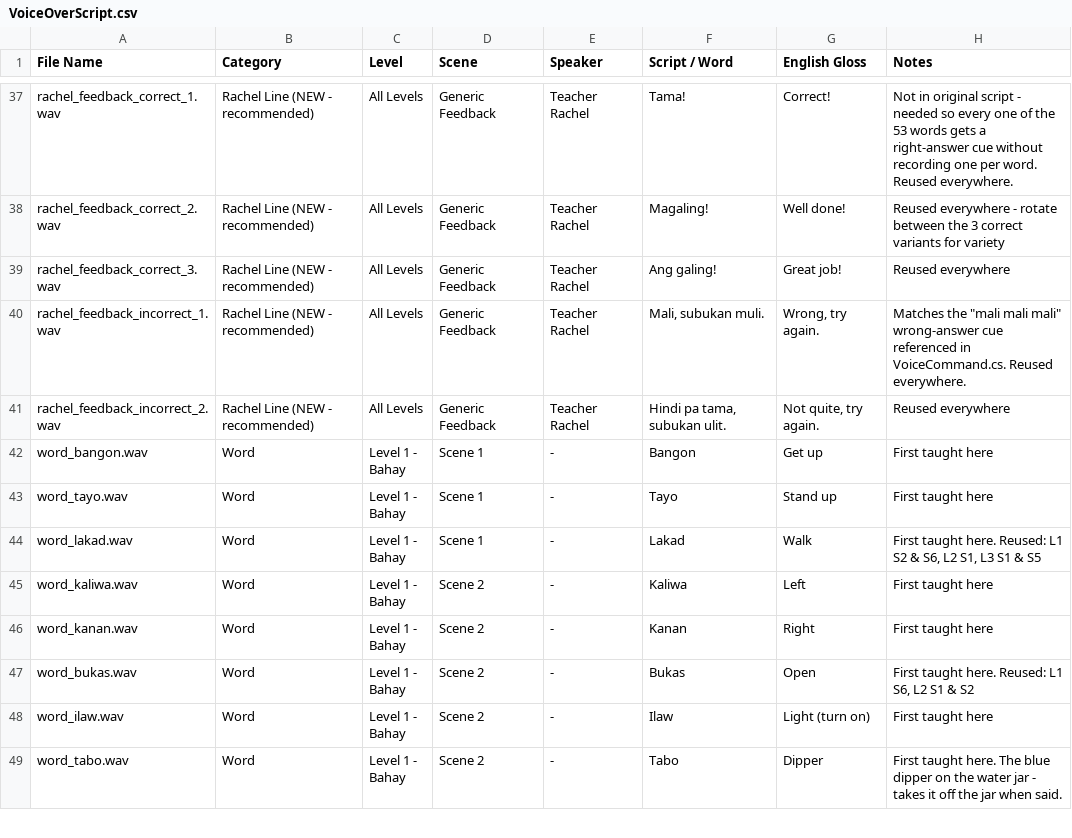
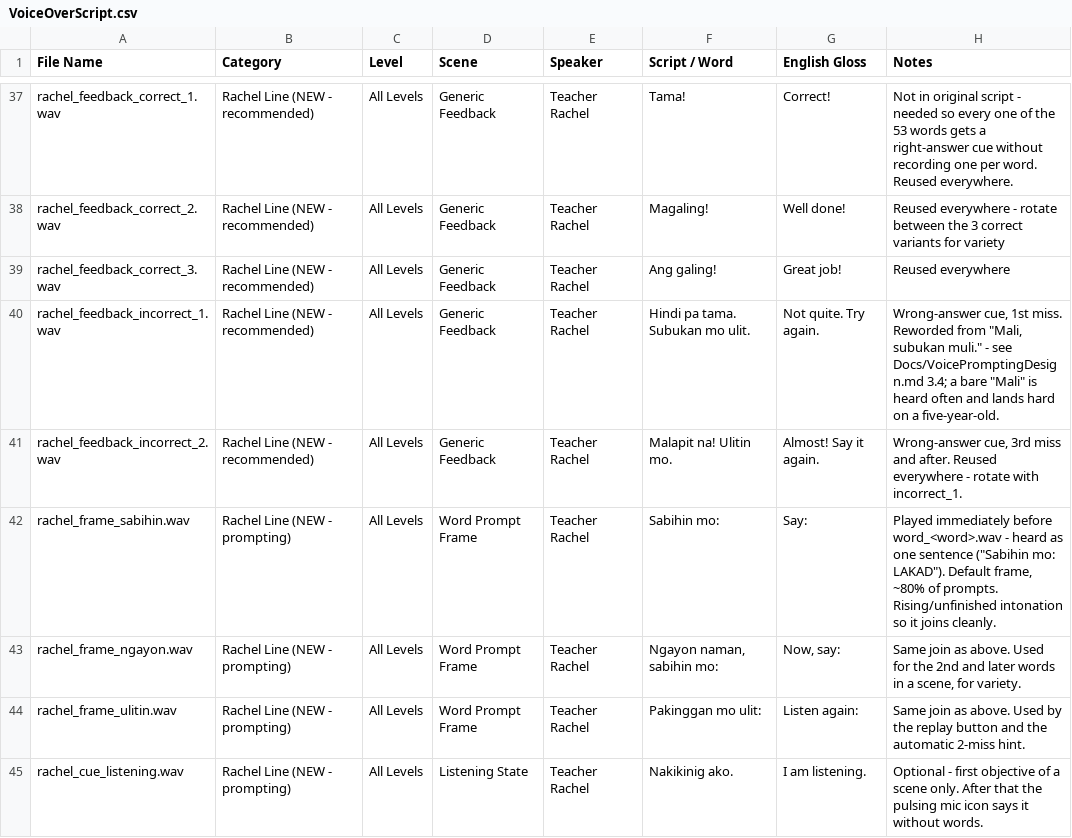
Before and after one commit to c23-2075-433-droid/Group33_DatabaseConnectivity, a CSV file: Docs/VoiceOverScript.csv, drawn as a sheet; only a part is shown, gaps mark what is left out; the shorter side is filled out with more unchanged rows; the diff covers the shown part only.

Commit message:
Design the voice prompting and narration system
Teacher Rachel as a voice-only narrator over the word badge that is
already on screen, so she works in all fifteen scenes without new art
or a character in the bedroom. Prompts are split into a reusable frame
clip and the word clip the VO script already calls for, so twelve new
recordings cover every prompt and reaction in the game.

Docs/VoicePromptingDesign.md sets out the flow, when Rachel speaks and
when she stays quiet, the Filipino dialogue, the feedback states, the
replay behaviour, and how it all hangs off SceneObjectiveController,
VoiceInteractionUI and the existing clip library without touching a
level or a gameplay rule.

The VO script gains the frame, hint, no-hear, idle and mic-blocked
lines, and softens the wrong-answer cue from "Mali" to "Hindi pa tama".
No code changes yet.

```diff
--- a/Docs/VoiceOverScript.csv
+++ b/Docs/VoiceOverScript.csv
@@ -39,3 +39,7 @@ rachel_feedback_correct_2.wav,Rachel Line (NEW - recommended),All Levels,Generic
 rachel_feedback_correct_3.wav,Rachel Line (NEW - recommended),All Levels,Generic Feedback,Teacher Rachel,"Ang galing!",Great job!,Reused everywhere
-rachel_feedback_incorrect_1.wav,Rachel Line (NEW - recommended),All Levels,Generic Feedback,Teacher Rachel,"Mali, subukan muli.","Wrong, try again.","Matches the ""mali mali mali"" wrong-answer cue referenced in VoiceCommand.cs. Reused everywhere."
-rachel_feedback_incorrect_2.wav,Rachel Line (NEW - recommended),All Levels,Generic Feedback,Teacher Rachel,"Hindi pa tama, subukan ulit.","Not quite, try again.",Reused everywhere
+rachel_feedback_incorrect_1.wav,Rachel Line (NEW - recommended),All Levels,Generic Feedback,Teacher Rachel,"Hindi pa tama. Subukan mo ulit.","Not quite. Try again.","Wrong-answer cue, 1st miss. Reworded from ""Mali, subukan muli."" - see Docs/VoicePromptingDesign.md 3.4; a bare ""Mali"" is heard often and lands hard on a five-year-old."
+rachel_feedback_incorrect_2.wav,Rachel Line (NEW - recommended),All Levels,Generic Feedback,Teacher Rachel,"Malapit na! Ulitin mo.","Almost! Say it again.","Wrong-answer cue, 3rd miss and after. Reused everywhere - rotate with incorrect_1."
+rachel_frame_sabihin.wav,Rachel Line (NEW - prompting),All Levels,Word Prompt Frame,Teacher Rachel,"Sabihin mo:",Say:,"Played immediately before word_<word>.wav - heard as one sentence (""Sabihin mo: LAKAD""). Default frame, ~80% of prompts. Rising/unfinished intonation so it joins cleanly."
+rachel_frame_ngayon.wav,Rachel Line (NEW - prompting),All Levels,Word Prompt Frame,Teacher Rachel,"Ngayon naman, sabihin mo:","Now, say:","Same join as above. Used for the 2nd and later words in a scene, for variety."
+rachel_frame_ulitin.wav,Rachel Line (NEW - prompting),All Levels,Word Prompt Frame,Teacher Rachel,"Pakinggan mo ulit:",Listen again:,"Same join as above. Used by the replay button and the automatic 2-miss hint."
+rachel_cue_listening.wav,Rachel Line (NEW - prompting),All Levels,Listening State,Teacher Rachel,"Nakikinig ako.",I am listening.,"Optional - first objective of a scene only. After that the pulsing mic icon says it without words."
```
Also changed, not shown: 6 added rows elsewhere in this file, 2 other files.
